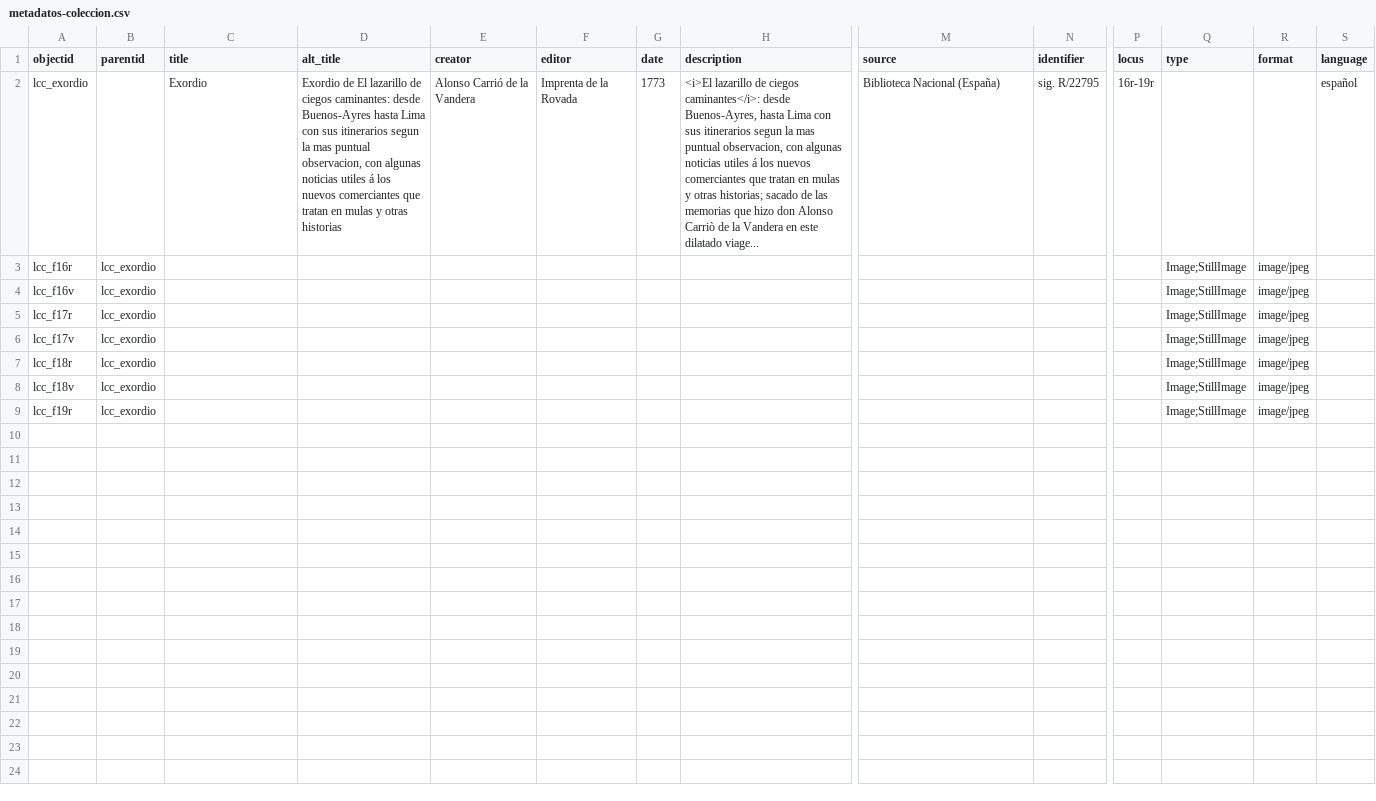
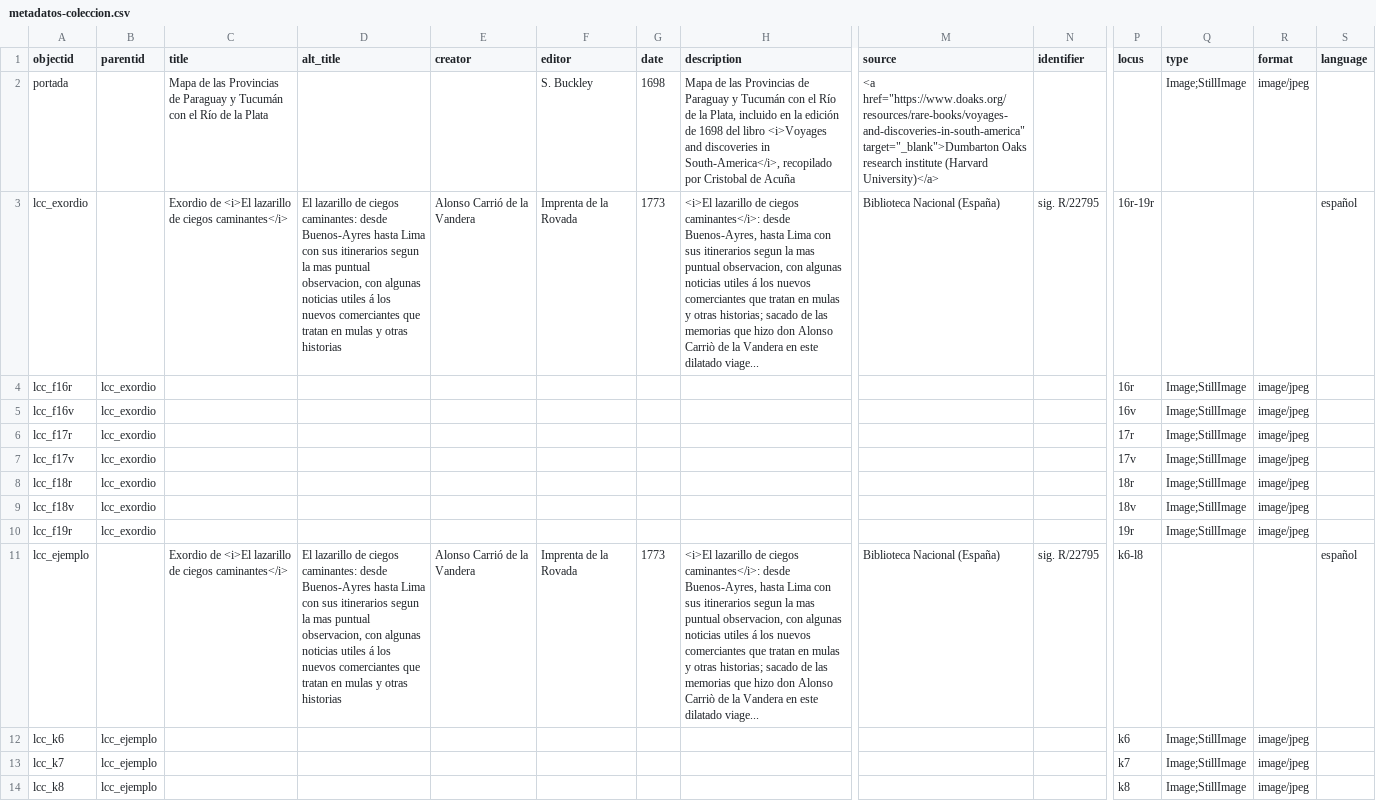
Before and after one commit to gabrielcalarco/prueba, a CSV file: _data/metadatos-coleccion.csv, drawn as a sheet; only a part is shown, gaps mark what is left out; addresses are those after the commit; rows hold the shown columns only; the diff names each change by its address in the sheet, - before the commit and + after, or states it on an @@ line.

Commit message:
Add files via upload

```diff
--- a/_data/metadatos-coleccion.csv
+++ b/_data/metadatos-coleccion.csv
+row 2: portada |  | Mapa de las Provincias de Paraguay y Tucumán con el Río de la Plata |  |  | S. Buckley | 1698 | Mapa de las Provincias de Paraguay y Tucumán con el Río de la Plata, incluido en la edición de 1698 del libro <i>Voyages and discoveries in South-America</i>, recopilado por Cristobal de Acuña | <a href="https://www.doaks.org/resources/rare-books/voyages-and-discoveries-in-south-america" target="_blank">Dumbarton Oaks research institute (Harvard University)</a> |  |  | Image;StillImage | image/jpeg
-C3 (title): Exordio
+C3 (title): Exordio de <i>El lazarillo de ciegos caminantes</i>
-D3 (alt_title): Exordio de El lazarillo…
+D3 (alt_title): El lazarillo…
-P4 (locus): (empty)
+P4 (locus): 16r
-P5 (locus): (empty)
+P5 (locus): 16v
-P6 (locus): (empty)
+P6 (locus): 17r
-P7 (locus): (empty)
+P7 (locus): 17v
-P8 (locus): (empty)
+P8 (locus): 18r
-P9 (locus): (empty)
+P9 (locus): 18v
-P10 (locus): (empty)
+P10 (locus): 19r
+row 11: lcc_ejemplo |  | Exordio de <i>El lazarillo de ciegos caminantes</i> | El lazarillo de ciegos caminantes: desde Buenos-Ayres hasta Lima con sus itinerarios segun la mas puntual observacion, con algunas noticias utiles á los nuevos comerciantes que tratan en mulas y otras historias | Alonso Carrió de la Vandera | Imprenta de la Rovada | 1773 | <i>El lazarillo de ciegos caminantes</i>: desde Buenos-Ayres, hasta Lima con sus itinerarios segun la mas puntual observacion, con algunas noticias utiles á los nuevos comerciantes que tratan en mulas y otras historias; sacado de las memorias que hizo don Alonso Carriò de la Vandera en este dilatado viage... | Biblioteca Nacional (España) | sig. R/22795 | k6-l8 |  |  | español
+row 12: lcc_k6 | lcc_ejemplo |  |  |  |  |  |  |  |  | k6 | Image;StillImage | image/jpeg
+row 13: lcc_k7 | lcc_ejemplo |  |  |  |  |  |  |  |  | k7 | Image;StillImage | image/jpeg
+row 14: lcc_k8 | lcc_ejemplo |  |  |  |  |  |  |  |  | k8 | Image;StillImage | image/jpeg
```
